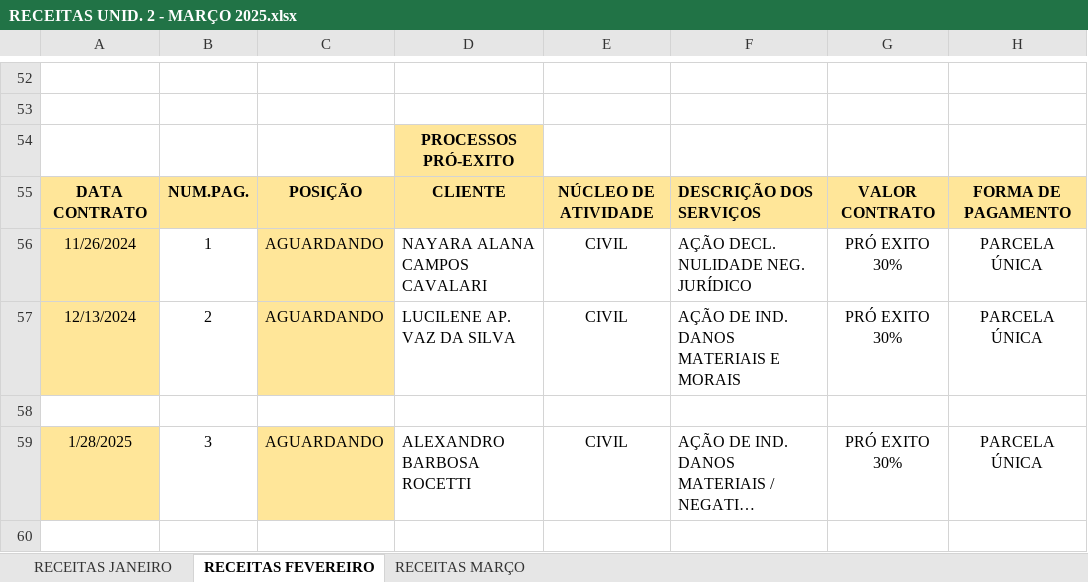
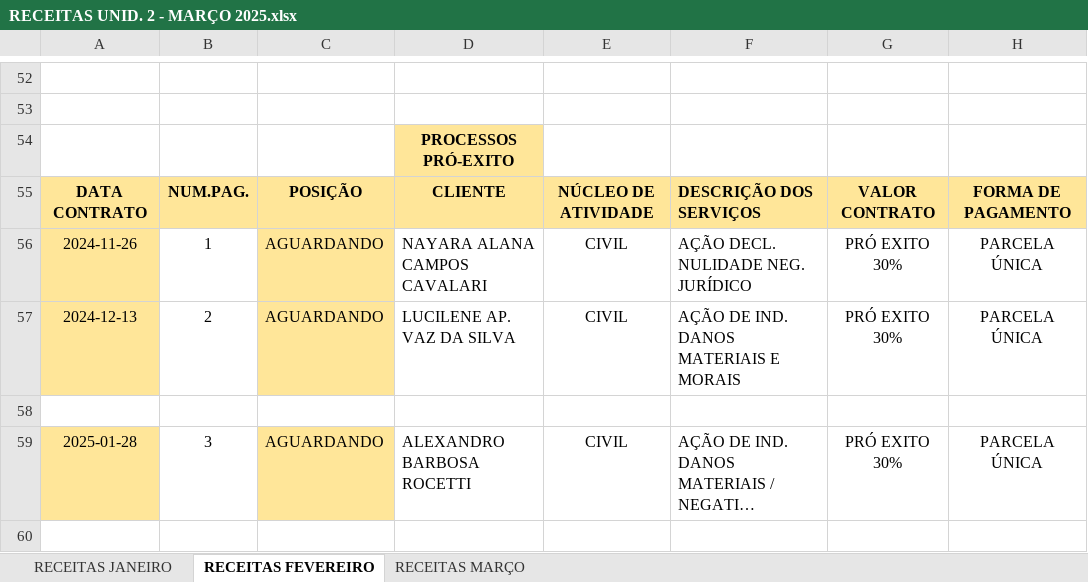
Before and after one commit to jonatastovani/js-advogados, an Excel workbook: docs/3 - MARÇO - Unidade 2/RECEITAS UNID. 2 - MARÇO 2025.xlsx, sheet RECEITAS FEVEREIRO, drawn as a sheet; only a part is shown, gaps mark what is left out; long unchanged cells end in …; values as stored, in another font and other column widths than the file's, no borders; charts and pictures not drawn; the diff covers the shown part only; the diff names each change by its address in the sheet, - before the commit and + after, or states it on an @@ line.

```diff
--- a/docs/3 - MARÇO - Unidade 2/RECEITAS UNID. 2 - MARÇO 2025.xlsx (sheet RECEITAS FEVEREIRO)
+++ b/docs/3 - MARÇO - Unidade 2/RECEITAS UNID. 2 - MARÇO 2025.xlsx (sheet RECEITAS FEVEREIRO)
-A56: 11/26/2024
+A56: 2024-11-26
-A57: 12/13/2024
+A57: 2024-12-13
-A59: 1/28/2025
+A59: 2025-01-28
```
Also changed, not shown: 20 edited cells elsewhere in this sheet, sheet RECEITAS MARÇO, sheet RECEITAS JANEIRO, formulas that keep their value, charts or pictures, 10 other files.
